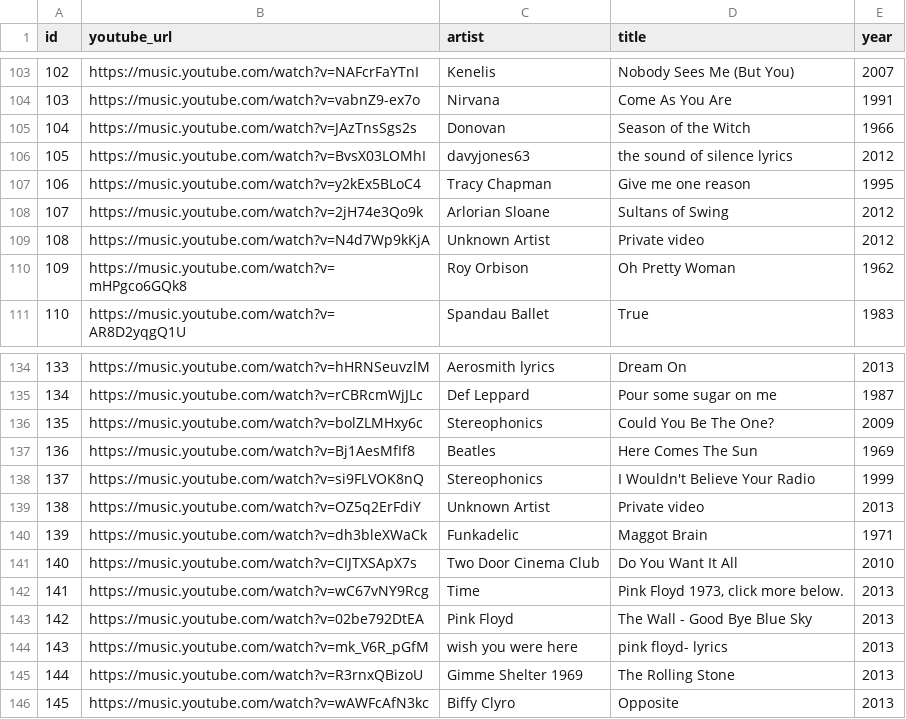
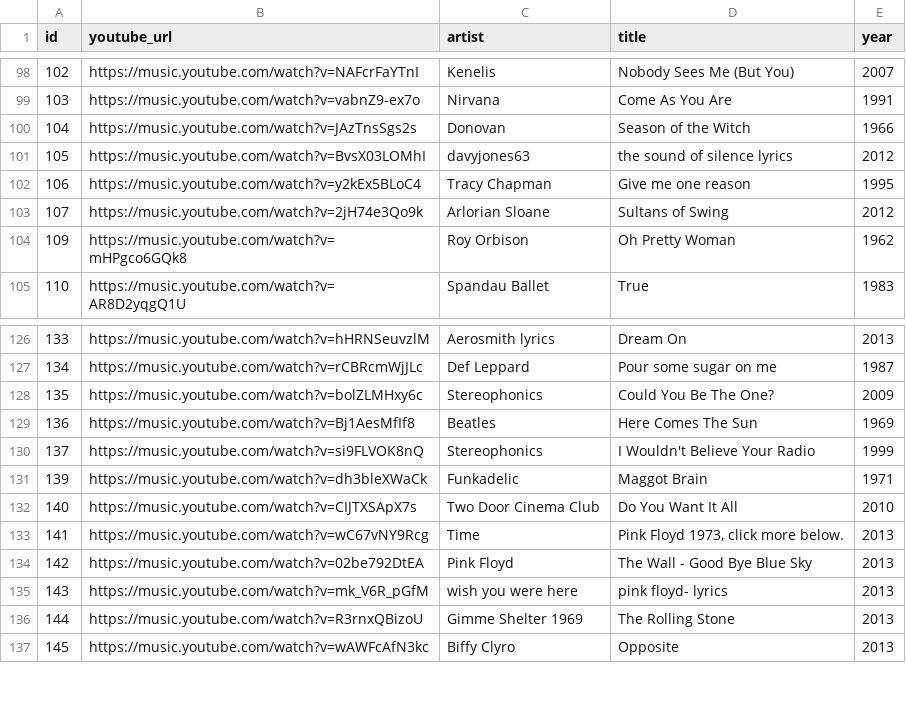
Before and after one commit to masselink/HITREVEAL-Songs, a CSV file: songlists/greatest_rock_and_pop_songs.csv, drawn as a sheet; only a part is shown, gaps mark what is left out; the diff covers the shown part only.

Commit message:
Update greatest_rock_and_pop_songs.csv
Removed private video's

```diff
--- a/songlists/greatest_rock_and_pop_songs.csv
+++ b/songlists/greatest_rock_and_pop_songs.csv
@@ -108,3 +103,2 @@ id;youtube_url;artist;title;year
 107;https://music.youtube.com/watch?v=2jH74e3Qo9k;Arlorian Sloane;Sultans of Swing;2012
-108;https://music.youtube.com/watch?v=N4d7Wp9kKjA;Unknown Artist;Private video;2012
 109;https://music.youtube.com/watch?v=mHPgco6GQk8;Roy Orbison;Oh Pretty Woman;1962
@@ -138,3 +130,2 @@ id;youtube_url;artist;title;year
 137;https://music.youtube.com/watch?v=si9FLVOK8nQ;Stereophonics;I Wouldn't Believe Your Radio;1999
-138;https://music.youtube.com/watch?v=OZ5q2ErFdiY;Unknown Artist;Private video;2013
 139;https://music.youtube.com/watch?v=dh3bleXWaCk;Funkadelic;Maggot Brain;1971
```
Also changed, not shown: 7 removed rows elsewhere in this file.
